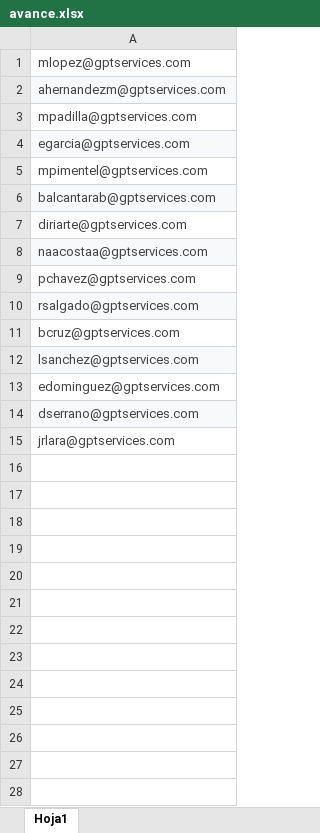
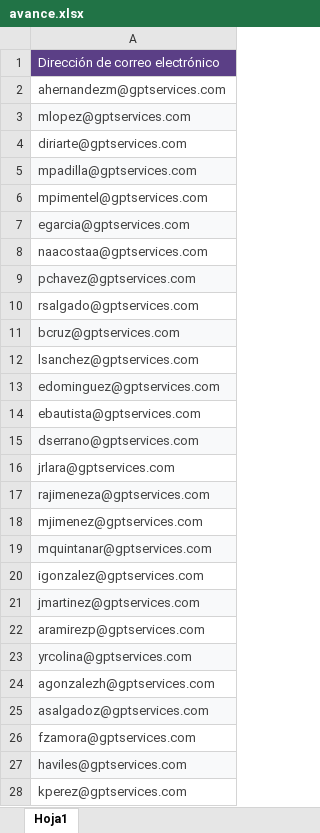
Before and after one commit to Etzahu/satech-migrate, an Excel workbook: public/avance.xlsx, sheet Hoja1, drawn as a sheet; only a part is shown; values as stored, in another font and other column widths than the file's, no borders; addresses are those after the commit; the diff covers the shown part only; the diff names each change by its address in the sheet, - before the commit and + after, or states it on an @@ line.

```diff
--- a/public/avance.xlsx (sheet Hoja1)
+++ b/public/avance.xlsx (sheet Hoja1)
+row 1: Dirección de correo electrónico
-row 2: ahernandezm@gptservices.com
+row 2: ahernandezm@gptservices.com
-A3 fill: none
+A3 fill: #F8F9FA
-row 7: diriarte@gptservices.com
+row 4: diriarte@gptservices.com
-A5 fill: none
+A5 fill: #F8F9FA
-row 5: mpimentel@gptservices.com
+row 6: mpimentel@gptservices.com
-row 6: balcantarab@gptservices.com
+row 37: balcantarab@gptservices.com
-A8 fill: #F8F9FA
+A8 fill: none
-A9 fill: none
+A9 fill: #F8F9FA
-A10 fill: #F8F9FA
+A10 fill: none
-A11 fill: none
+A11 fill: #F8F9FA
-A12 fill: #F8F9FA
+A12 fill: none
-A13 fill: none
+A13 fill: #F8F9FA
+row 14: ebautista@gptservices.com
+row 17: rajimeneza@gptservices.com
+row 18: mjimenez@gptservices.com
+row 19: mquintanar@gptservices.com
+row 20: igonzalez@gptservices.com
+row 21: jmartinez@gptservices.com
+row 22: aramirezp@gptservices.com
+row 23: yrcolina@gptservices.com
+row 24: agonzalezh@gptservices.com
+row 25: asalgadoz@gptservices.com
+row 26: fzamora@gptservices.com
+row 27: haviles@gptservices.com
+row 28: kperez@gptservices.com
```
Also changed, not shown: 39 added rows elsewhere in this sheet, 5 other files.
